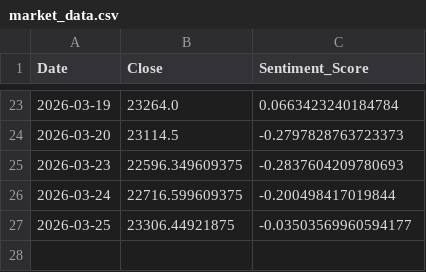
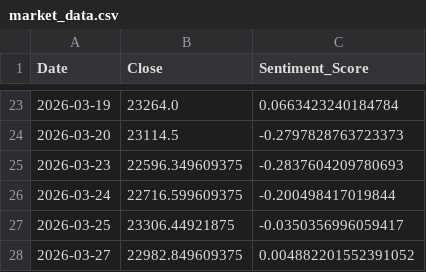
Before and after one commit to Sims9218/NIFTY50-Sentiment-Analyzer, a CSV file: market_data.csv, drawn as a sheet; only a part is shown, gaps mark what is left out.

```diff
--- a/market_data.csv
+++ b/market_data.csv
@@ -26,2 +26,3 @@ Date,Close,Sentiment_Score
 2026-03-24,22716.599609375,-0.200498417019844
-2026-03-25,23306.44921875,-0.03503569960594177
+2026-03-25,23306.44921875,-0.0350356996059417
+2026-03-27,22982.849609375,0.004882201552391052
```
Also changed, not shown: 2 other files.
